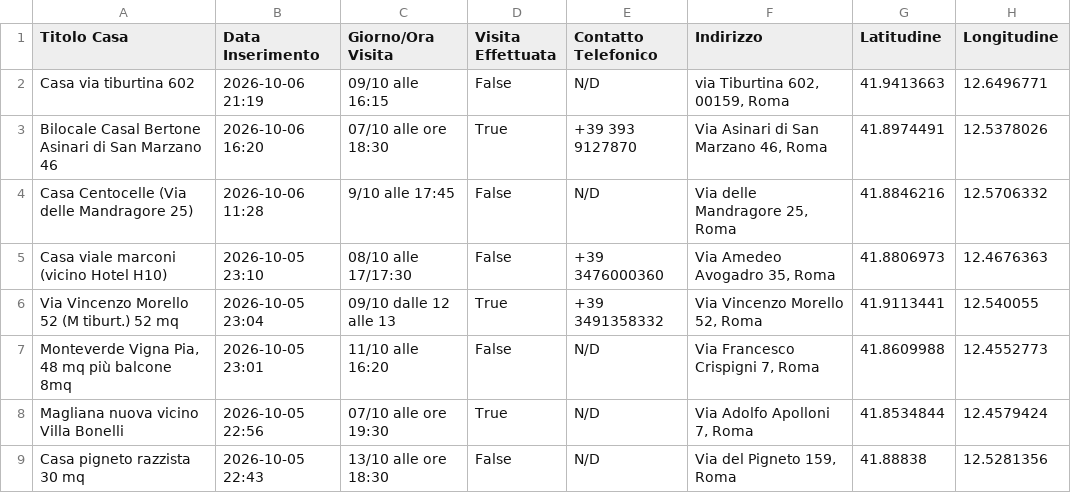
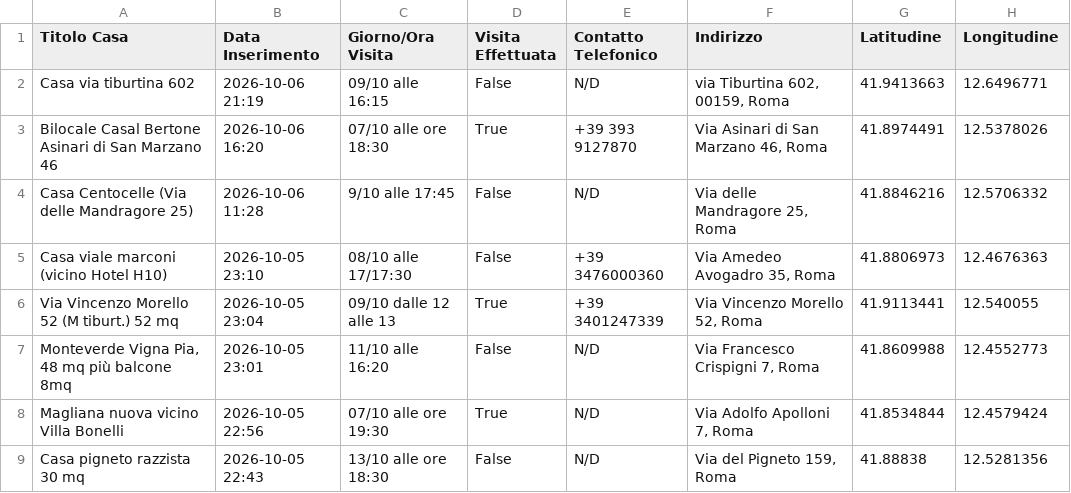
Before and after one commit to Nitrowarrior98/Case_in_affitto, a CSV file: case_in_affitto.csv, drawn as a sheet; only a part is shown; the diff names each change by its address in the sheet, - before the commit and + after, or states it on an @@ line.

Commit message:
Aggiornamento catalogo 2026-10-09 11:56

```diff
--- a/case_in_affitto.csv
+++ b/case_in_affitto.csv
-E6 (Contatto Telefonico): +39 3491358332
+E6 (Contatto Telefonico): +39 3401247339
```
